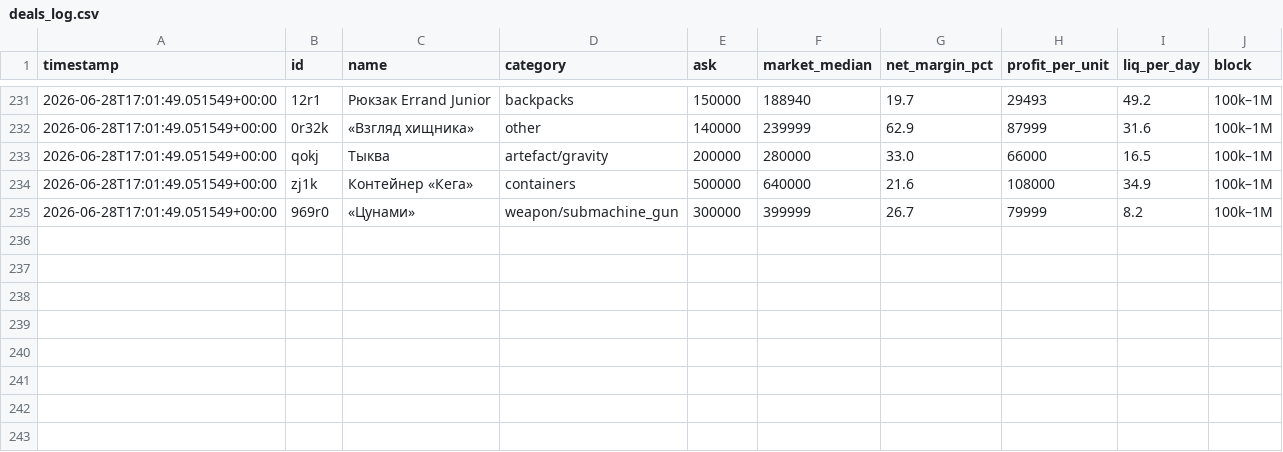
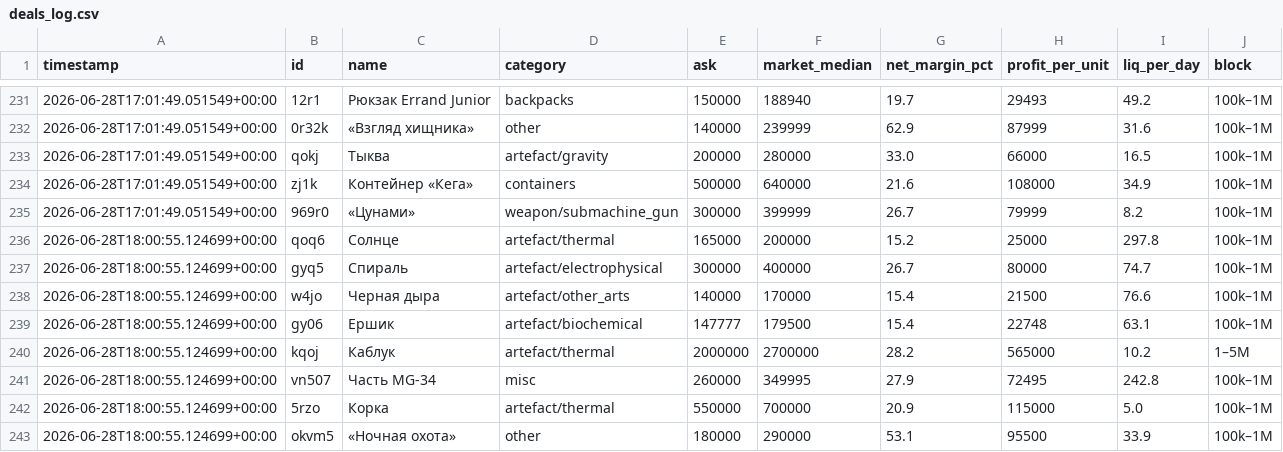
Before and after one commit to gromkyi/sz-deal-bot, a CSV file: deals_log.csv, drawn as a sheet; only a part is shown, gaps mark what is left out; the diff names each change by its address in the sheet, - before the commit and + after, or states it on an @@ line.

```diff
--- a/deals_log.csv
+++ b/deals_log.csv
+row 236: 2026-06-28T18:00:55.124699+00:00 | qoq6 | Солнце | artefact/thermal | 165000 | 200000 | 15.2 | 25000 | 297.8 | 100k–1M
+row 237: 2026-06-28T18:00:55.124699+00:00 | gyq5 | Спираль | artefact/electrophysical | 300000 | 400000 | 26.7 | 80000 | 74.7 | 100k–1M
+row 238: 2026-06-28T18:00:55.124699+00:00 | w4jo | Черная дыра | artefact/other_arts | 140000 | 170000 | 15.4 | 21500 | 76.6 | 100k–1M
+row 239: 2026-06-28T18:00:55.124699+00:00 | gy06 | Ершик | artefact/biochemical | 147777 | 179500 | 15.4 | 22748 | 63.1 | 100k–1M
+row 240: 2026-06-28T18:00:55.124699+00:00 | kqoj | Каблук | artefact/thermal | 2000000 | 2700000 | 28.2 | 565000 | 10.2 | 1–5M
+row 241: 2026-06-28T18:00:55.124699+00:00 | vn507 | Часть MG-34 | misc | 260000 | 349995 | 27.9 | 72495 | 242.8 | 100k–1M
+row 242: 2026-06-28T18:00:55.124699+00:00 | 5rzo | Корка | artefact/thermal | 550000 | 700000 | 20.9 | 115000 | 5.0 | 100k–1M
+row 243: 2026-06-28T18:00:55.124699+00:00 | okvm5 | «Ночная охота» | other | 180000 | 290000 | 53.1 | 95500 | 33.9 | 100k–1M
```
Also changed, not shown: 1 other file.
